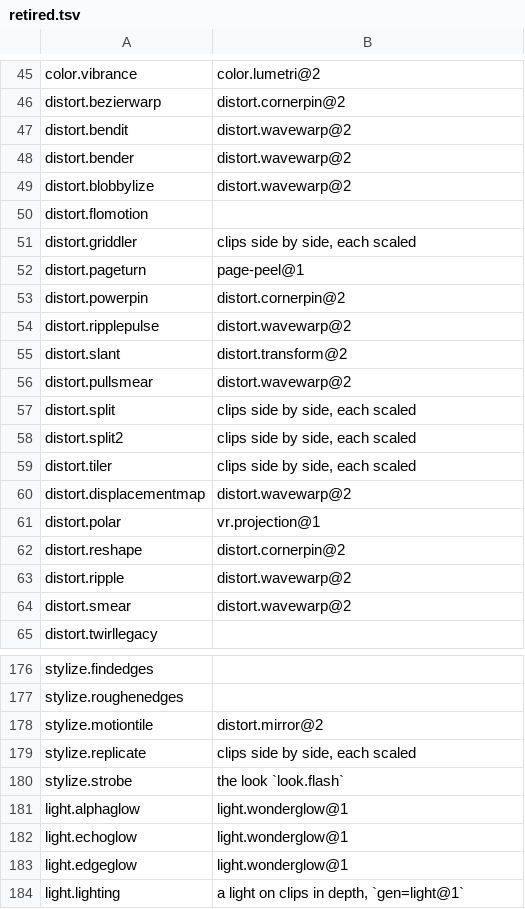
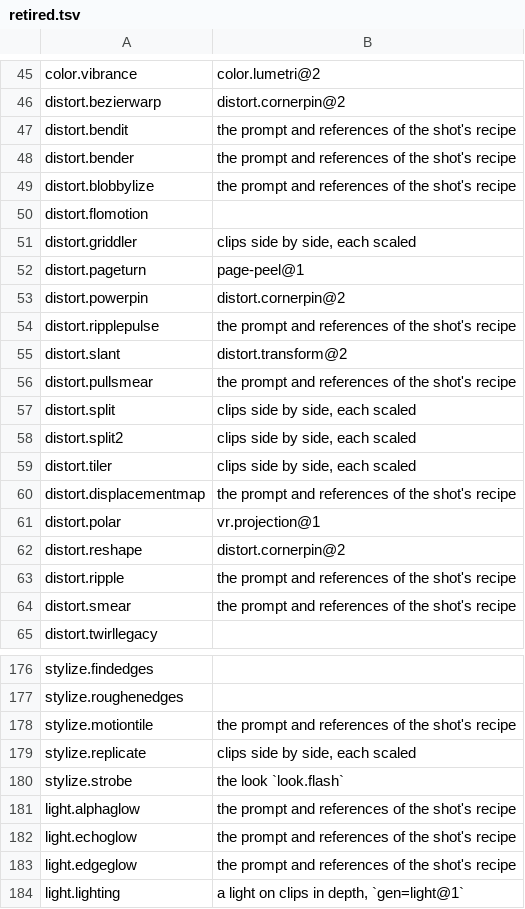
Before and after one commit to imjunseong958-droid/industrial-kerf, a TSV file: crates/foundation/kerf-model/src/retired.tsv, drawn as a sheet; only a part is shown, gaps mark what is left out; the diff covers the shown part only.

```diff
--- a/crates/foundation/kerf-model/src/retired.tsv
+++ b/crates/foundation/kerf-model/src/retired.tsv
@@ -46,5 +46,5 @@ color.vibrance	color.lumetri@2
 distort.bezierwarp	distort.cornerpin@2
-distort.bendit	distort.wavewarp@2
-distort.bender	distort.wavewarp@2
-distort.blobbylize	distort.wavewarp@2
+distort.bendit	the prompt and references of the shot's recipe
+distort.bender	the prompt and references of the shot's recipe
+distort.blobbylize	the prompt and references of the shot's recipe
 distort.flomotion	
@@ -53,5 +53,5 @@ distort.pageturn	page-peel@1
 distort.powerpin	distort.cornerpin@2
-distort.ripplepulse	distort.wavewarp@2
+distort.ripplepulse	the prompt and references of the shot's recipe
 distort.slant	distort.transform@2
-distort.pullsmear	distort.wavewarp@2
+distort.pullsmear	the prompt and references of the shot's recipe
 distort.split	clips side by side, each scaled
@@ -59,7 +59,7 @@ distort.split2	clips side by side, each scaled
 distort.tiler	clips side by side, each scaled
-distort.displacementmap	distort.wavewarp@2
+distort.displacementmap	the prompt and references of the shot's recipe
 distort.polar	vr.projection@1
 distort.reshape	distort.cornerpin@2
-distort.ripple	distort.wavewarp@2
-distort.smear	distort.wavewarp@2
+distort.ripple	the prompt and references of the shot's recipe
+distort.smear	the prompt and references of the shot's recipe
 distort.twirllegacy	
@@ -177,8 +177,8 @@ stylize.findedges
 stylize.roughenedges	
-stylize.motiontile	distort.mirror@2
+stylize.motiontile	the prompt and references of the shot's recipe
 stylize.replicate	clips side by side, each scaled
 stylize.strobe	the look `look.flash`
-light.alphaglow	light.wonderglow@1
-light.echoglow	light.wonderglow@1
-light.edgeglow	light.wonderglow@1
+light.alphaglow	the prompt and references of the shot's recipe
+light.echoglow	the prompt and references of the shot's recipe
+light.edgeglow	the prompt and references of the shot's recipe
 light.lighting	a light on clips in depth, `gen=light@1`
```
Also changed, not shown: 22 added rows and 19 edited cells elsewhere in this file, crates/foundation/kerf-model/src/effects.tsv, 37 other files.
